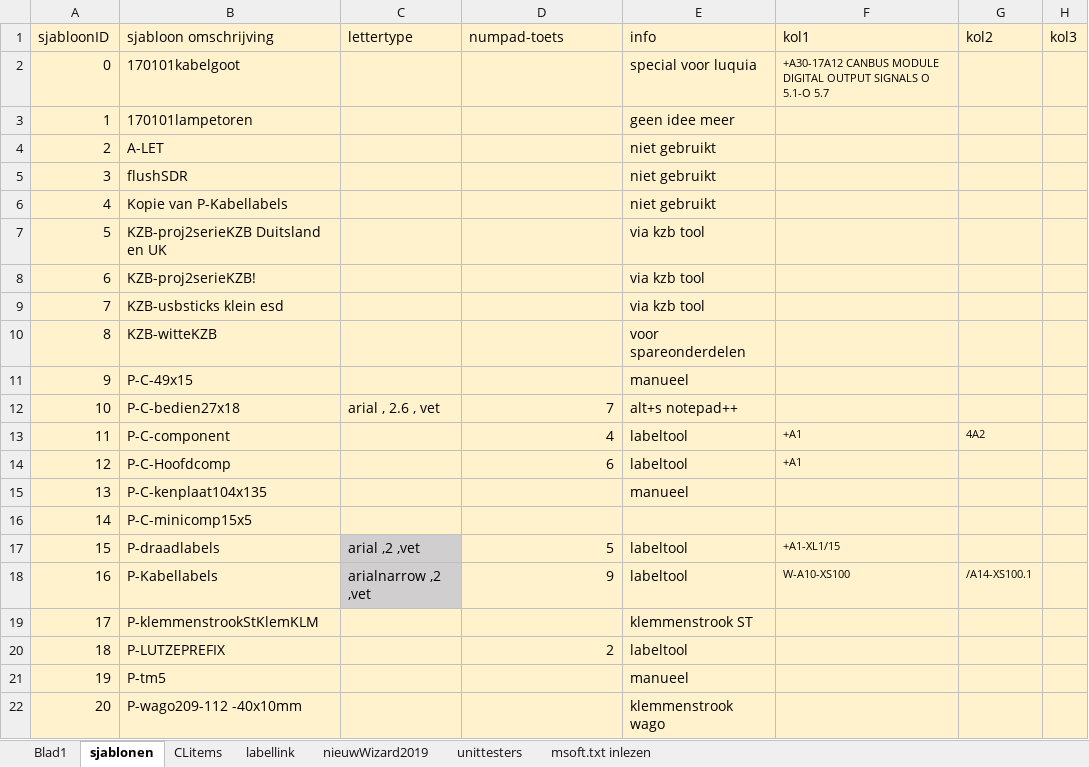
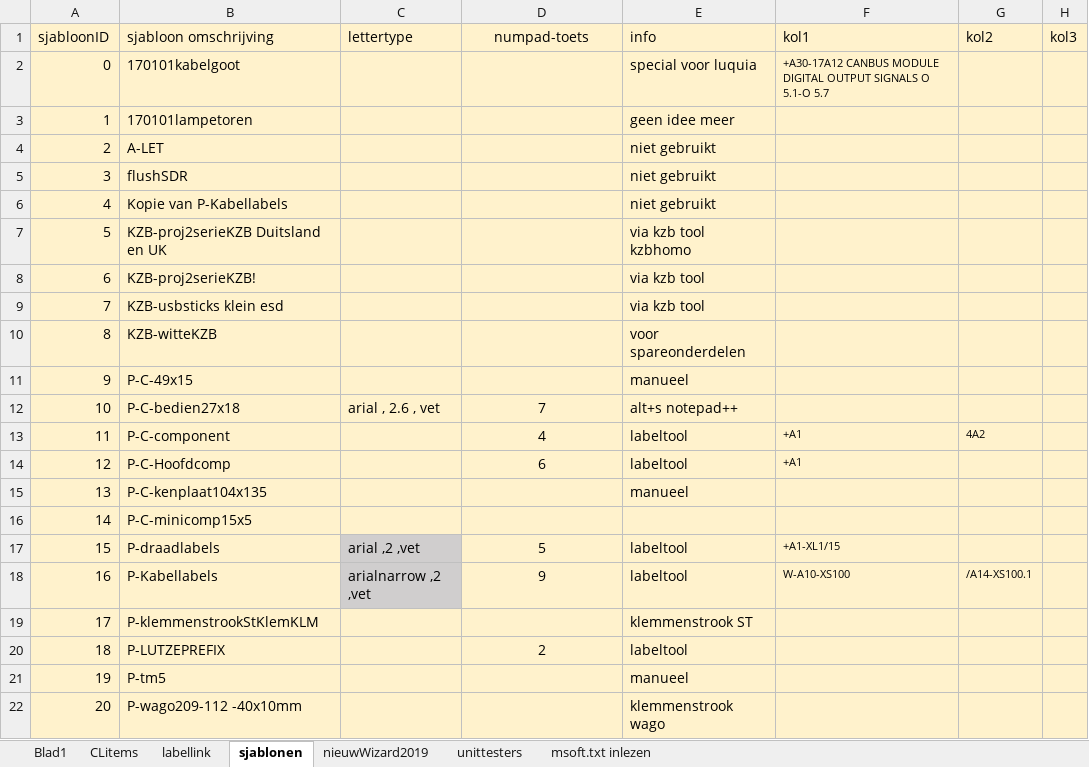
Before and after one commit to v12345vtm/template2018, an Excel workbook: macros/serieverpak2019.xlsm, sheet sjablonen, drawn as a sheet; only a part is shown; values as stored, in another font and other column widths than the file's, no borders; the diff names each change by its address in the sheet, - before the commit and + after, or states it on an @@ line.

```diff
--- a/macros/serieverpak2019.xlsm (sheet sjablonen)
+++ b/macros/serieverpak2019.xlsm (sheet sjablonen)
@@ sheet tab order changed: Blad1 | CLitems | labellink | sjablonen | nieuwWizard2019 | unittesters | msoft.txt inlezen @@
-D1 alignment: left
+D1 alignment: center
-E7 (info): via kzb tool
+E7 (info): via kzb tool kzbhomo
-D12:D14 alignment: right
+D12:D14 alignment: center
-D17:D18 alignment: right
+D17:D18 alignment: center
-D20 alignment: right
+D20 alignment: center
```
Also changed, not shown: sheet Blad1, sheet labellink, sheet CLitems, charts or pictures, macros/bestekgenerator.xlsm, macros/kzb.xlsm, 2 other files.
